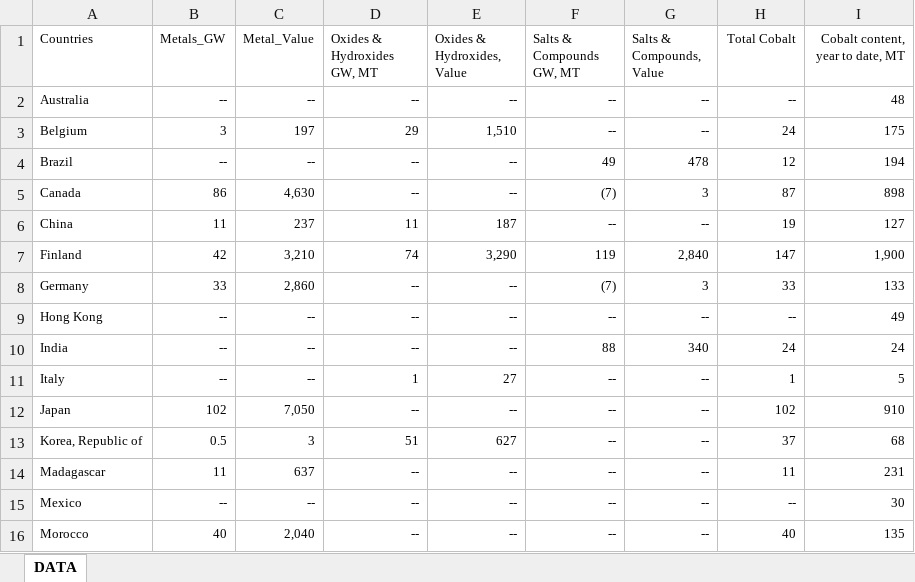
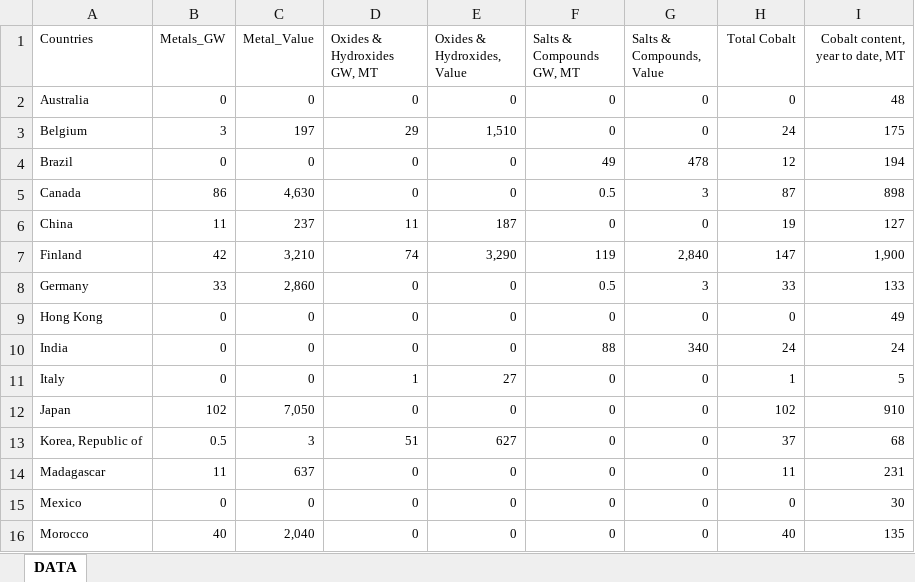
Before and after one commit to hydrobot004/super_cobalt_US, an Excel workbook: Cobalt-202209.xlsx, sheet DATA, drawn as a sheet; only a part is shown; values as stored, in another font and other column widths than the file's, no borders; the diff covers the shown part only; the diff names each change by its address in the sheet, - before the commit and + after, or states it on an @@ line.

Commit message:
Add files via upload

```diff
--- a/Cobalt-202209.xlsx (sheet DATA)
+++ b/Cobalt-202209.xlsx (sheet DATA)
-B2 (Metals_GW): --
+B2 (Metals_GW): 0
-C2 (Metal_Value): --
+C2 (Metal_Value): 0
-D2 (Oxides & Hydroxides GW, MT): --
+D2 (Oxides & Hydroxides GW, MT): 0
-E2 (Oxides & Hydroxides, Value): --
+E2 (Oxides & Hydroxides, Value): 0
-F2:F3 (Salts & Compounds GW, MT): --
+F2:F3 (Salts & Compounds GW, MT): 0
-G2:G3 (Salts & Compounds, Value): --
+G2:G3 (Salts & Compounds, Value): 0
-H2 (Total Cobalt): --
+H2 (Total Cobalt): 0
-B4 (Metals_GW): --
+B4 (Metals_GW): 0
-C4 (Metal_Value): --
+C4 (Metal_Value): 0
-D4:D5 (Oxides & Hydroxides GW, MT): --
+D4:D5 (Oxides & Hydroxides GW, MT): 0
-E4:E5 (Oxides & Hydroxides, Value): --
+E4:E5 (Oxides & Hydroxides, Value): 0
-F5 (Salts & Compounds GW, MT): (7)
+F5 (Salts & Compounds GW, MT): 0.5
-F6 (Salts & Compounds GW, MT): --
+F6 (Salts & Compounds GW, MT): 0
-G6 (Salts & Compounds, Value): --
+G6 (Salts & Compounds, Value): 0
-D8:D10 (Oxides & Hydroxides GW, MT): --
+D8:D10 (Oxides & Hydroxides GW, MT): 0
-E8:E10 (Oxides & Hydroxides, Value): --
+E8:E10 (Oxides & Hydroxides, Value): 0
-F8 (Salts & Compounds GW, MT): (7)
+F8 (Salts & Compounds GW, MT): 0.5
-B9:B11 (Metals_GW): --
+B9:B11 (Metals_GW): 0
-C9:C11 (Metal_Value): --
+C9:C11 (Metal_Value): 0
-F9 (Salts & Compounds GW, MT): --
+F9 (Salts & Compounds GW, MT): 0
-G9 (Salts & Compounds, Value): --
+G9 (Salts & Compounds, Value): 0
-H9 (Total Cobalt): --
+H9 (Total Cobalt): 0
-F11:F16 (Salts & Compounds GW, MT): --
+F11:F16 (Salts & Compounds GW, MT): 0
-G11:G16 (Salts & Compounds, Value): --
+G11:G16 (Salts & Compounds, Value): 0
-D12 (Oxides & Hydroxides GW, MT): --
+D12 (Oxides & Hydroxides GW, MT): 0
-E12 (Oxides & Hydroxides, Value): --
+E12 (Oxides & Hydroxides, Value): 0
-D14:D16 (Oxides & Hydroxides GW, MT): --
+D14:D16 (Oxides & Hydroxides GW, MT): 0
-E14:E16 (Oxides & Hydroxides, Value): --
+E14:E16 (Oxides & Hydroxides, Value): 0
-B15 (Metals_GW): --
+B15 (Metals_GW): 0
-C15 (Metal_Value): --
+C15 (Metal_Value): 0
-H15 (Total Cobalt): --
+H15 (Total Cobalt): 0
```
Also changed, not shown: 44 edited cells elsewhere in this sheet.
